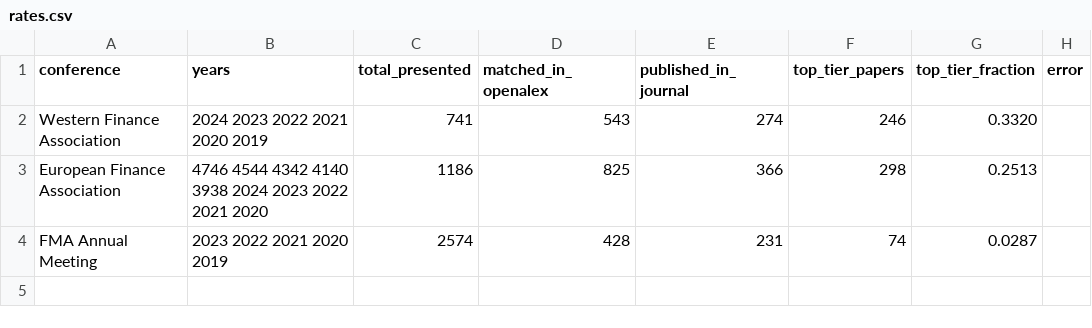
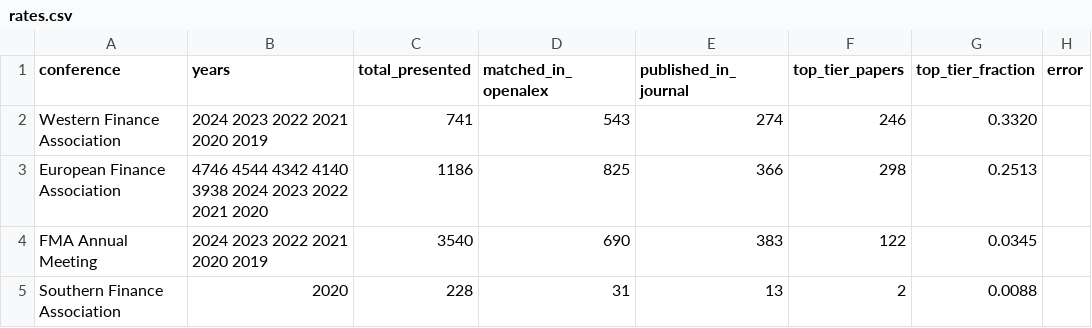
Before and after one commit to theaccountant-ab/publication-analyzer, a CSV file: data/rates.csv, drawn as a sheet.

```diff
--- a/data/rates.csv
+++ b/data/rates.csv
@@ -3,2 +3,3 @@ Western Finance Association,2024 2023 2022 2021 2020 2019,741,543,274,246,0.3320
 European Finance Association,4746 4544 4342 4140 3938 2024 2023 2022 2021 2020,1186,825,366,298,0.2513,
-FMA Annual Meeting,2023 2022 2021 2020 2019,2574,428,231,74,0.0287,
+FMA Annual Meeting,2024 2023 2022 2021 2020 2019,3540,690,383,122,0.0345,
+Southern Finance Association,2020,228,31,13,2,0.0088,
```
Also changed, not shown: 4 other files.
